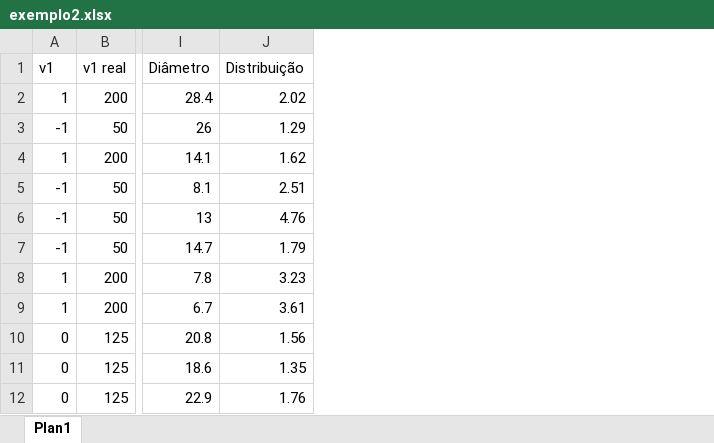
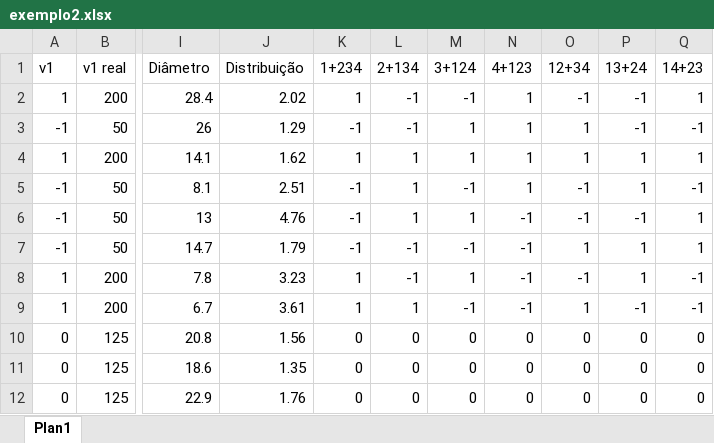
Before and after one commit to AndreSimao-alms/Curso-de-python, an Excel workbook: exemplos_tutorial_quimica_nova/exemplo2.xlsx, sheet Plan1, drawn as a sheet; only a part is shown, gaps mark what is left out; values as stored, in another font and other column widths than the file's, no borders; the diff names each change by its address in the sheet, - before the commit and + after, or states it on an @@ line.

```diff
--- a/exemplos_tutorial_quimica_nova/exemplo2.xlsx (sheet Plan1)
+++ b/exemplos_tutorial_quimica_nova/exemplo2.xlsx (sheet Plan1)
+column K (1+234), rows 2-12: 1 | -1 | 1 | -1 | -1 | -1 | 1 | 1 | 0 | 0 | 0
+column L (2+134), rows 2-12: -1 | -1 | 1 | 1 | 1 | -1 | -1 | 1 | 0 | 0 | 0
+column M (3+124), rows 2-12: -1 | 1 | 1 | -1 | 1 | -1 | 1 | -1 | 0 | 0 | 0
+column N (4+123), rows 2-12: 1 | 1 | 1 | 1 | -1 | -1 | -1 | -1 | 0 | 0 | 0
+column O (12+34), rows 2-12: -1 | 1 | 1 | -1 | -1 | 1 | -1 | 1 | 0 | 0 | 0
+column P (13+24), rows 2-12: -1 | -1 | 1 | 1 | -1 | 1 | 1 | -1 | 0 | 0 | 0
+column Q (14+23), rows 2-12: 1 | -1 | 1 | -1 | 1 | 1 | -1 | -1 | 0 | 0 | 0
```
Also changed, not shown: exemplos_tutorial_quimica_nova/exemplo1.xlsx, exemplos_tutorial_quimica_nova/exemplo3.xlsx, 2 other files.
